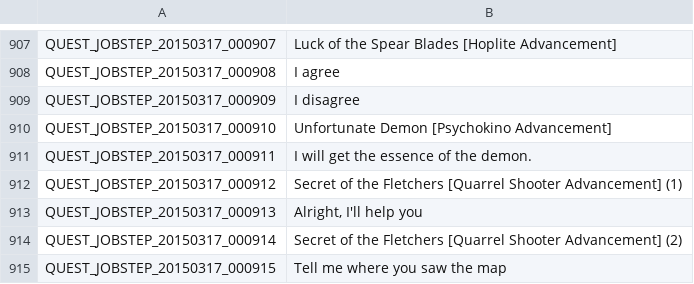
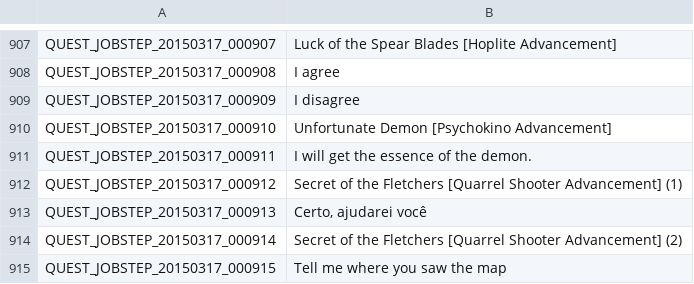
Before and after one commit to Treeofsavior/PortugueseTranslation, a TSV file: QUEST_JOBSTEP.tsv, drawn as a sheet; only a part is shown, gaps mark what is left out.

```diff
--- a/QUEST_JOBSTEP.tsv
+++ b/QUEST_JOBSTEP.tsv
@@ -912,3 +912,3 @@ QUEST_JOBSTEP_20150317_000911	I will get the essence of the demon.
 QUEST_JOBSTEP_20150317_000912	Secret of the Fletchers [Quarrel Shooter Advancement] (1)
-QUEST_JOBSTEP_20150317_000913	Alright, I'll help you
+QUEST_JOBSTEP_20150317_000913	Certo, ajudarei você
 QUEST_JOBSTEP_20150317_000914	Secret of the Fletchers [Quarrel Shooter Advancement] (2)
```
Also changed, not shown: UI.tsv, 4 other files.
